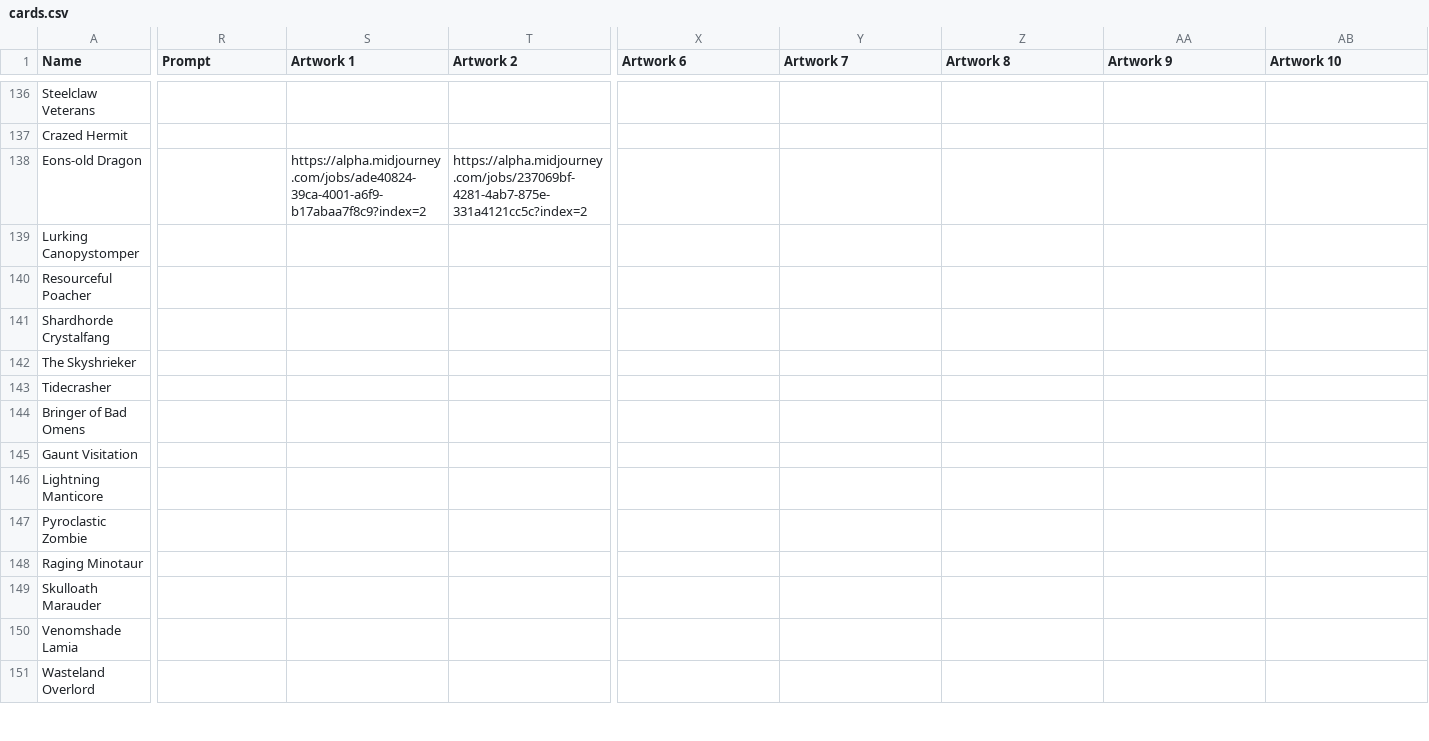
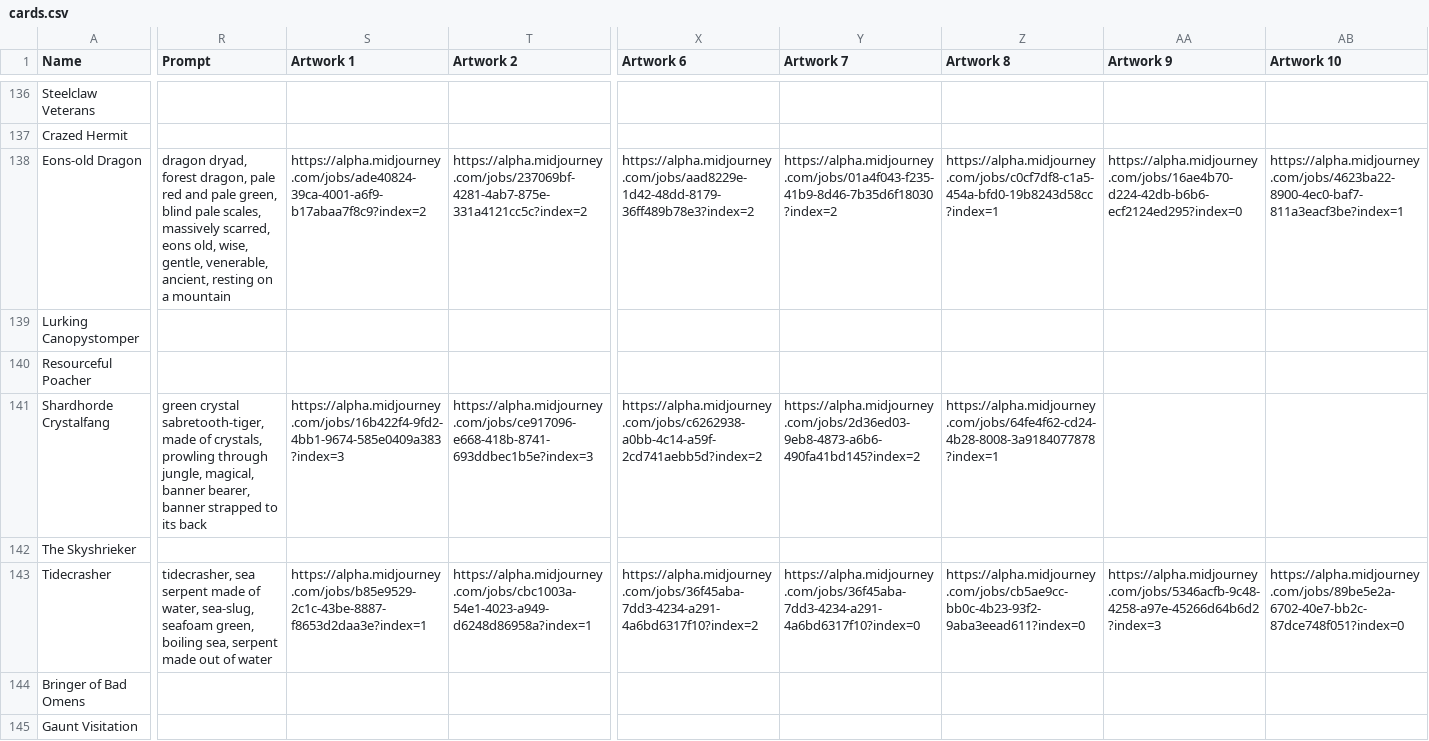
Before and after one commit to nonbiristudios/shardsofbeyond, a CSV file: card-data/cards.csv, drawn as a sheet; only a part is shown, gaps mark what is left out; the shorter side is filled out with more unchanged rows; the diff covers the shown part only; the diff names each change by its address in the sheet, - before the commit and + after, or states it on an @@ line.

```diff
--- a/card-data/cards.csv
+++ b/card-data/cards.csv
-R138 (Prompt): (empty)
+R138 (Prompt): dragon dryad, forest dragon, pale red and pale green, blind pale scales, massively scarred, eons old, wise, gentle, venerable, ancient, resting on a mountain
-X138 (Artwork 6): (empty)
+X138 (Artwork 6): https://alpha.midjourney.com/jobs/aad8229e-1d42-48dd-8179-36ff489b78e3?index=2
-Y138 (Artwork 7): (empty)
+Y138 (Artwork 7): https://alpha.midjourney.com/jobs/01a4f043-f235-41b9-8d46-7b35d6f18030?index=2
-Z138 (Artwork 8): (empty)
+Z138 (Artwork 8): https://alpha.midjourney.com/jobs/c0cf7df8-c1a5-454a-bfd0-19b8243d58cc?index=1
-AA138 (Artwork 9): (empty)
+AA138 (Artwork 9): https://alpha.midjourney.com/jobs/16ae4b70-d224-42db-b6b6-ecf2124ed295?index=0
-AB138 (Artwork 10): (empty)
+AB138 (Artwork 10): https://alpha.midjourney.com/jobs/4623ba22-8900-4ec0-baf7-811a3eacf3be?index=1
-R141 (Prompt): (empty)
+R141 (Prompt): green crystal sabretooth-tiger, made of crystals, prowling through jungle, magical, banner bearer, banner strapped to its back
-S141 (Artwork 1): (empty)
+S141 (Artwork 1): https://alpha.midjourney.com/jobs/16b422f4-9fd2-4bb1-9674-585e0409a383?index=3
-T141 (Artwork 2): (empty)
+T141 (Artwork 2): https://alpha.midjourney.com/jobs/ce917096-e668-418b-8741-693ddbec1b5e?index=3
-X141 (Artwork 6): (empty)
+X141 (Artwork 6): https://alpha.midjourney.com/jobs/c6262938-a0bb-4c14-a59f-2cd741aebb5d?index=2
-Y141 (Artwork 7): (empty)
+Y141 (Artwork 7): https://alpha.midjourney.com/jobs/2d36ed03-9eb8-4873-a6b6-490fa41bd145?index=2
-Z141 (Artwork 8): (empty)
+Z141 (Artwork 8): https://alpha.midjourney.com/jobs/64fe4f62-cd24-4b28-8008-3a9184077878?index=1
-R143 (Prompt): (empty)
+R143 (Prompt): tidecrasher, sea serpent made of water, sea-slug, seafoam green, boiling sea, serpent made out of water
-S143 (Artwork 1): (empty)
+S143 (Artwork 1): https://alpha.midjourney.com/jobs/b85e9529-2c1c-43be-8887-f8653d2daa3e?index=1
-T143 (Artwork 2): (empty)
+T143 (Artwork 2): https://alpha.midjourney.com/jobs/cbc1003a-54e1-4023-a949-d6248d86958a?index=1
-X143 (Artwork 6): (empty)
+X143 (Artwork 6): https://alpha.midjourney.com/jobs/36f45aba-7dd3-4234-a291-4a6bd6317f10?index=2
-Y143 (Artwork 7): (empty)
+Y143 (Artwork 7): https://alpha.midjourney.com/jobs/36f45aba-7dd3-4234-a291-4a6bd6317f10?index=0
-Z143 (Artwork 8): (empty)
+Z143 (Artwork 8): https://alpha.midjourney.com/jobs/cb5ae9cc-bb0c-4b23-93f2-9aba3eead611?index=0
-AA143 (Artwork 9): (empty)
+AA143 (Artwork 9): https://alpha.midjourney.com/jobs/5346acfb-9c48-4258-a97e-45266d64b6d2?index=3
-AB143 (Artwork 10): (empty)
+AB143 (Artwork 10): https://alpha.midjourney.com/jobs/89be5e2a-6702-40e7-bb2c-87dce748f051?index=0
```
Also changed, not shown: 6 edited cells elsewhere in this file, 4 other files.
